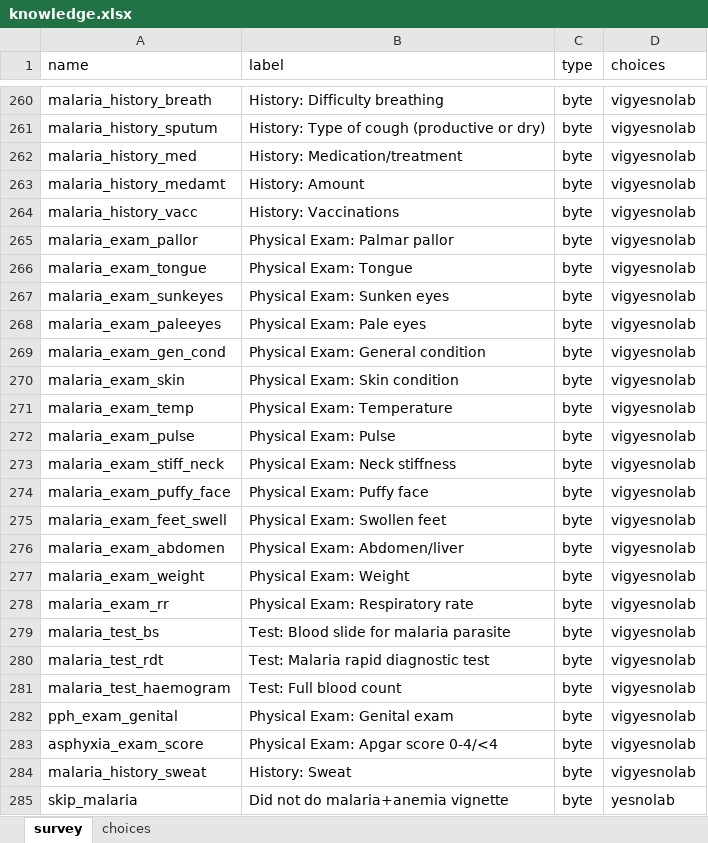
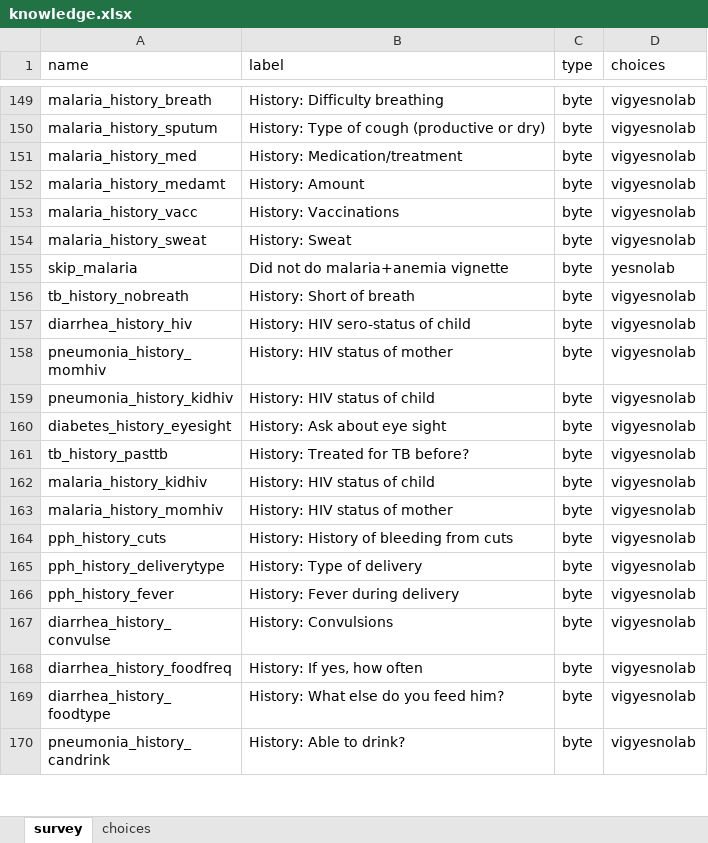
Before and after one commit to bbdaniels/sdi-health, an Excel workbook: knowledge/data/knowledge.xlsx, sheet survey, drawn as a sheet; only a part is shown, gaps mark what is left out; the shorter side is filled out with more unchanged rows; values as stored, in another font and other column widths than the file's, no borders; the diff covers the shown part only; the diff names each change by its address in the sheet, - before the commit and + after, or states it on an @@ line.

```diff
--- a/knowledge/data/knowledge.xlsx (sheet survey)
+++ b/knowledge/data/knowledge.xlsx (sheet survey)
-row 265: malaria_exam_pallor | Physical Exam: Palmar pallor | byte | vigyesnolab
-row 266: malaria_exam_tongue | Physical Exam: Tongue | byte | vigyesnolab
-row 267: malaria_exam_sunkeyes | Physical Exam: Sunken eyes | byte | vigyesnolab
-row 268: malaria_exam_paleeyes | Physical Exam: Pale eyes | byte | vigyesnolab
-row 269: malaria_exam_gen_cond | Physical Exam: General condition | byte | vigyesnolab
-row 270: malaria_exam_skin | Physical Exam: Skin condition | byte | vigyesnolab
-row 271: malaria_exam_temp | Physical Exam: Temperature | byte | vigyesnolab
-row 272: malaria_exam_pulse | Physical Exam: Pulse | byte | vigyesnolab
-row 273: malaria_exam_stiff_neck | Physical Exam: Neck stiffness | byte | vigyesnolab
-row 274: malaria_exam_puffy_face | Physical Exam: Puffy face | byte | vigyesnolab
-row 275: malaria_exam_feet_swell | Physical Exam: Swollen feet | byte | vigyesnolab
-row 276: malaria_exam_abdomen | Physical Exam: Abdomen/liver | byte | vigyesnolab
-row 277: malaria_exam_weight | Physical Exam: Weight | byte | vigyesnolab
-row 278: malaria_exam_rr | Physical Exam: Respiratory rate | byte | vigyesnolab
-row 279: malaria_test_bs | Test: Blood slide for malaria parasite | byte | vigyesnolab
-row 280: malaria_test_rdt | Test: Malaria rapid diagnostic test | byte | vigyesnolab
-row 281: malaria_test_haemogram | Test: Full blood count | byte | vigyesnolab
-row 282: pph_exam_genital | Physical Exam: Genital exam | byte | vigyesnolab
-row 283: asphyxia_exam_score | Physical Exam: Apgar score 0-4/<4 | byte | vigyesnolab
```
Also changed, not shown: 290 removed rows elsewhere in this sheet, sheet choices, knowledge/data/irc.xlsx, knowledge/data/irt-items.xlsx, 8 other files.
